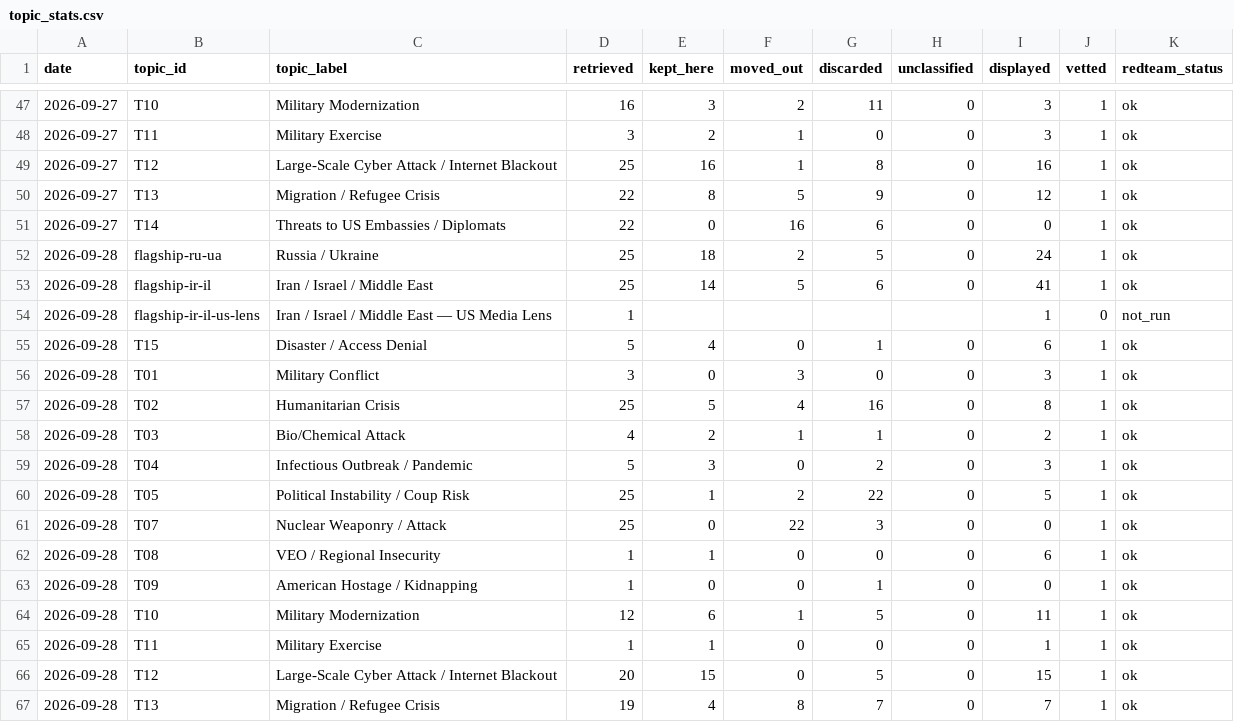
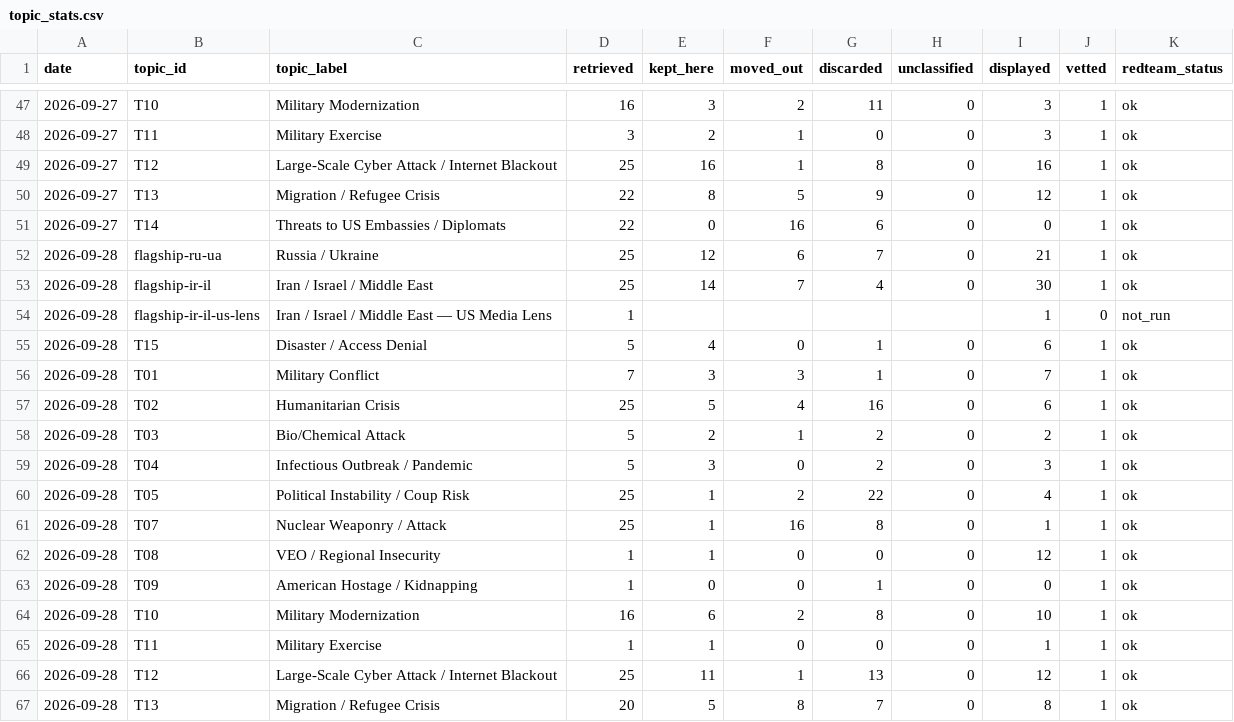
Before and after one commit to Spillers478/Global-Situation-Watch, a CSV file: data/history/topic_stats.csv, drawn as a sheet; only a part is shown, gaps mark what is left out; the diff covers the shown part only.

```diff
--- a/data/history/topic_stats.csv
+++ b/data/history/topic_stats.csv
@@ -51,17 +51,17 @@ date,topic_id,topic_label,retrieved,kept_here,moved_out,discarded,unclassified,d
 2026-09-27,T14,Threats to US Embassies / Diplomats,22,0,16,6,0,0,1,ok
-2026-09-28,flagship-ru-ua,Russia / Ukraine,25,18,2,5,0,24,1,ok
-2026-09-28,flagship-ir-il,Iran / Israel / Middle East,25,14,5,6,0,41,1,ok
+2026-09-28,flagship-ru-ua,Russia / Ukraine,25,12,6,7,0,21,1,ok
+2026-09-28,flagship-ir-il,Iran / Israel / Middle East,25,14,7,4,0,30,1,ok
 2026-09-28,flagship-ir-il-us-lens,Iran / Israel / Middle East — US Media Lens,1,,,,,1,0,not_run
 2026-09-28,T15,Disaster / Access Denial,5,4,0,1,0,6,1,ok
-2026-09-28,T01,Military Conflict,3,0,3,0,0,3,1,ok
-2026-09-28,T02,Humanitarian Crisis,25,5,4,16,0,8,1,ok
-2026-09-28,T03,Bio/Chemical Attack,4,2,1,1,0,2,1,ok
+2026-09-28,T01,Military Conflict,7,3,3,1,0,7,1,ok
+2026-09-28,T02,Humanitarian Crisis,25,5,4,16,0,6,1,ok
+2026-09-28,T03,Bio/Chemical Attack,5,2,1,2,0,2,1,ok
 2026-09-28,T04,Infectious Outbreak / Pandemic,5,3,0,2,0,3,1,ok
-2026-09-28,T05,Political Instability / Coup Risk,25,1,2,22,0,5,1,ok
-2026-09-28,T07,Nuclear Weaponry / Attack,25,0,22,3,0,0,1,ok
-2026-09-28,T08,VEO / Regional Insecurity,1,1,0,0,0,6,1,ok
+2026-09-28,T05,Political Instability / Coup Risk,25,1,2,22,0,4,1,ok
+2026-09-28,T07,Nuclear Weaponry / Attack,25,1,16,8,0,1,1,ok
+2026-09-28,T08,VEO / Regional Insecurity,1,1,0,0,0,12,1,ok
 2026-09-28,T09,American Hostage / Kidnapping,1,0,0,1,0,0,1,ok
-2026-09-28,T10,Military Modernization,12,6,1,5,0,11,1,ok
+2026-09-28,T10,Military Modernization,16,6,2,8,0,10,1,ok
 2026-09-28,T11,Military Exercise,1,1,0,0,0,1,1,ok
-2026-09-28,T12,Large-Scale Cyber Attack / Internet Blackout,20,15,0,5,0,15,1,ok
-2026-09-28,T13,Migration / Refugee Crisis,19,4,8,7,0,7,1,ok
+2026-09-28,T12,Large-Scale Cyber Attack / Internet Blackout,25,11,1,13,0,12,1,ok
+2026-09-28,T13,Migration / Refugee Crisis,20,5,8,7,0,8,1,ok
```
Also changed, not shown: 2 edited cells elsewhere in this file, data/history/articles-2026-09.csv, 28 other files.
